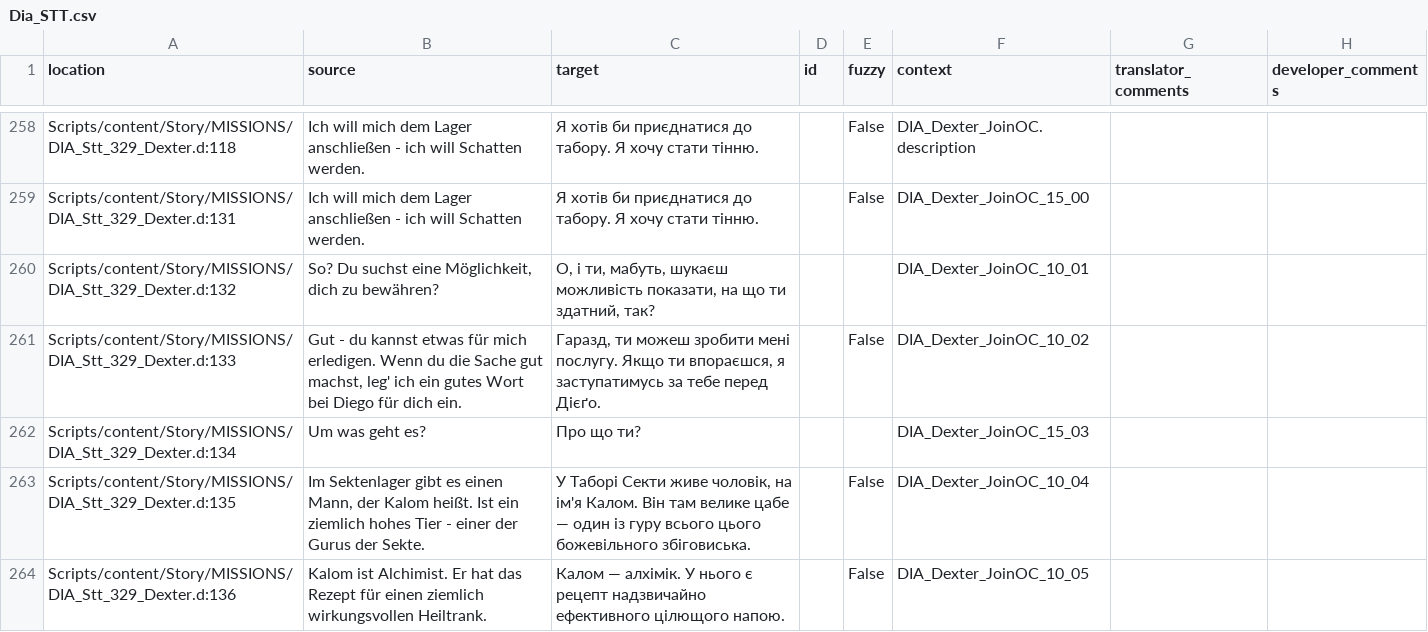
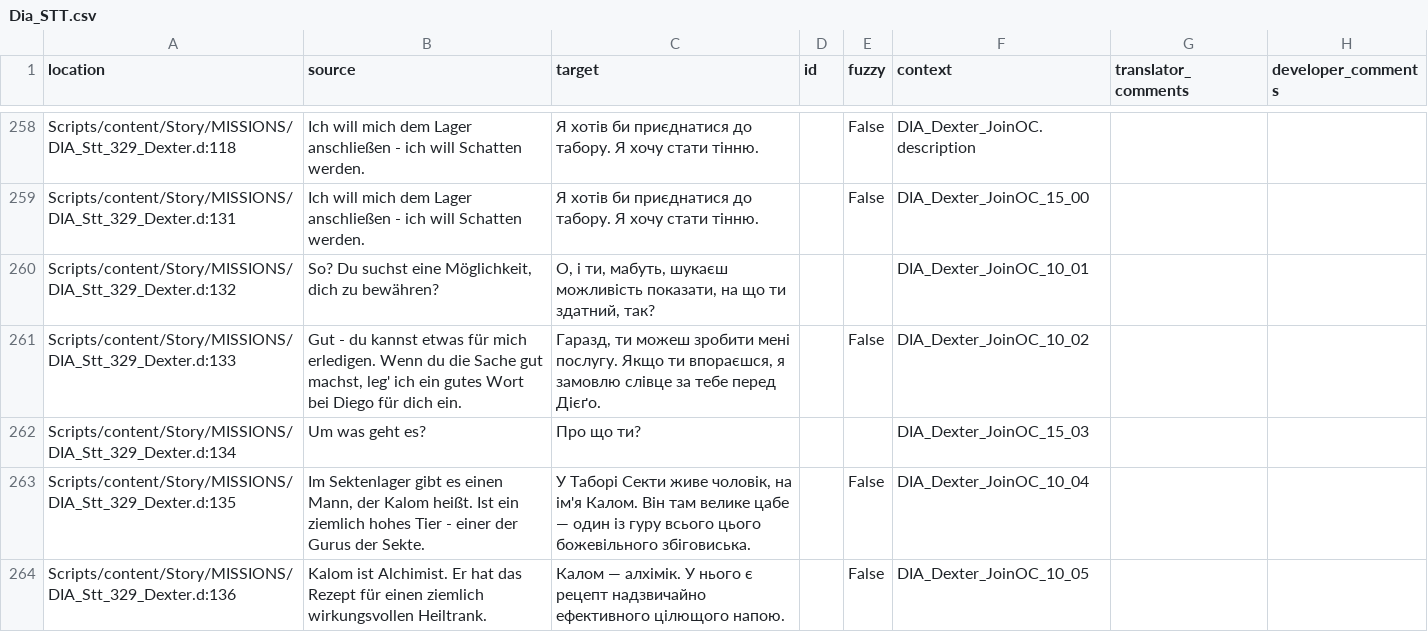
Before and after one commit to VaanaCZ/Gothic-1-localization, a CSV file: .translations/uk/Dia_STT.csv, drawn as a sheet; only a part is shown, gaps mark what is left out.

Commit message:
Translated using Weblate (Ukrainian)
Currently translated at 100.0% (327 of 327 strings)

Translation: Gothic 1/Dia_STT
Translate-URL: http://weblate.cokoliv.eu/projects/gothic-1/dia_stt/uk/

```diff
--- a/.translations/uk/Dia_STT.csv
+++ b/.translations/uk/Dia_STT.csv
@@ -260,3 +260,3 @@
 "Scripts/content/Story/MISSIONS/DIA_Stt_329_Dexter.d:132","So? Du suchst eine Möglichkeit, dich zu bewähren?","О, і ти, мабуть, шукаєш можливість показати, на що ти здатний, так?","","","DIA_Dexter_JoinOC_10_01","",""
-"Scripts/content/Story/MISSIONS/DIA_Stt_329_Dexter.d:133","Gut - du kannst etwas für mich erledigen. Wenn du die Sache gut machst, leg' ich ein gutes Wort bei Diego für dich ein.","Гаразд, ти можеш зробити мені послугу. Якщо ти впораєшся, я заступатимусь за тебе перед Дієґо.","","False","DIA_Dexter_JoinOC_10_02","",""
+"Scripts/content/Story/MISSIONS/DIA_Stt_329_Dexter.d:133","Gut - du kannst etwas für mich erledigen. Wenn du die Sache gut machst, leg' ich ein gutes Wort bei Diego für dich ein.","Гаразд, ти можеш зробити мені послугу. Якщо ти впораєшся, я замовлю слівце за тебе перед Дієґо.","","False","DIA_Dexter_JoinOC_10_02","",""
 "Scripts/content/Story/MISSIONS/DIA_Stt_329_Dexter.d:134","Um was geht es?","Про що ти?","","","DIA_Dexter_JoinOC_15_03","",""
```
